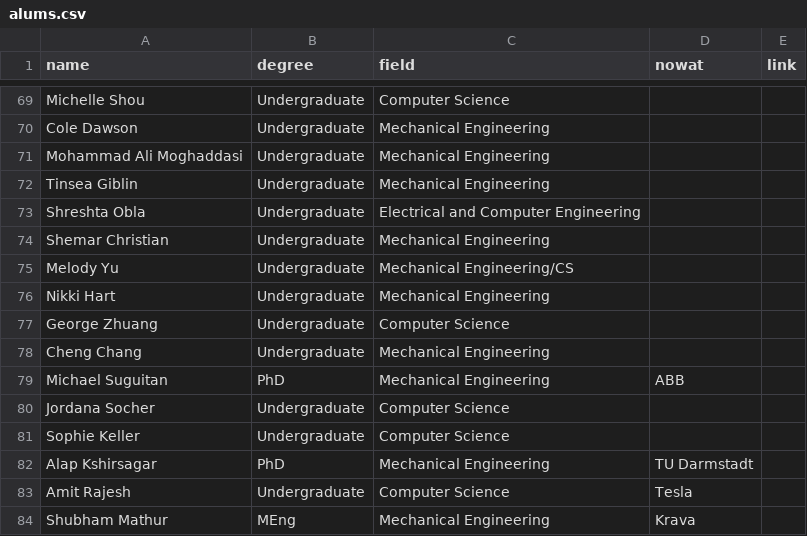
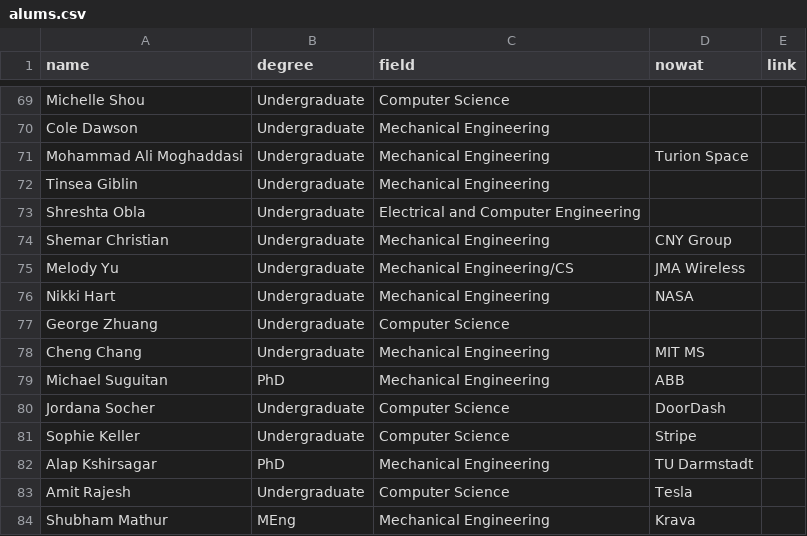
Before and after one commit to hrc2/hrc2.github.io, a CSV file: _data/alums.csv, drawn as a sheet; only a part is shown, gaps mark what is left out.

Commit message:
Update alums.csv

```diff
--- a/_data/alums.csv
+++ b/_data/alums.csv
@@ -70,13 +70,13 @@ Michelle Shou,Undergraduate,Computer Science,,
 Cole Dawson,Undergraduate,Mechanical Engineering,,
-Mohammad Ali Moghaddasi,Undergraduate,Mechanical Engineering,,
+Mohammad Ali Moghaddasi,Undergraduate,Mechanical Engineering,Turion Space,
 Tinsea Giblin,Undergraduate,Mechanical Engineering,,
 Shreshta Obla,Undergraduate,Electrical and Computer Engineering,,
-Shemar Christian,Undergraduate,Mechanical Engineering,,
-Melody Yu,Undergraduate,Mechanical Engineering/CS,,
-Nikki Hart,Undergraduate,Mechanical Engineering,,
+Shemar Christian,Undergraduate,Mechanical Engineering,CNY Group,
+Melody Yu,Undergraduate,Mechanical Engineering/CS,JMA Wireless,
+Nikki Hart,Undergraduate,Mechanical Engineering,NASA,
 George Zhuang,Undergraduate,Computer Science,,
-Cheng Chang,Undergraduate,Mechanical Engineering,,
+Cheng Chang,Undergraduate,Mechanical Engineering,MIT MS,
 Michael Suguitan,PhD,Mechanical Engineering,ABB,
-Jordana Socher,Undergraduate,Computer Science,,
-Sophie Keller,Undergraduate,Computer Science,,
+Jordana Socher,Undergraduate,Computer Science,DoorDash,
+Sophie Keller,Undergraduate,Computer Science,Stripe,
 Alap Kshirsagar,PhD,Mechanical Engineering,TU Darmstadt,
```
